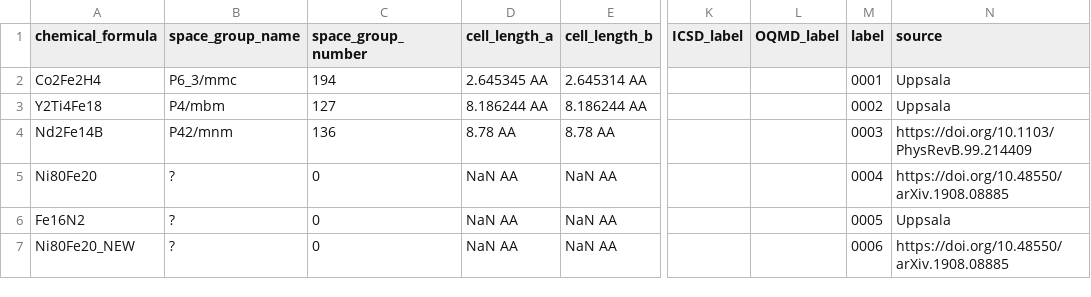
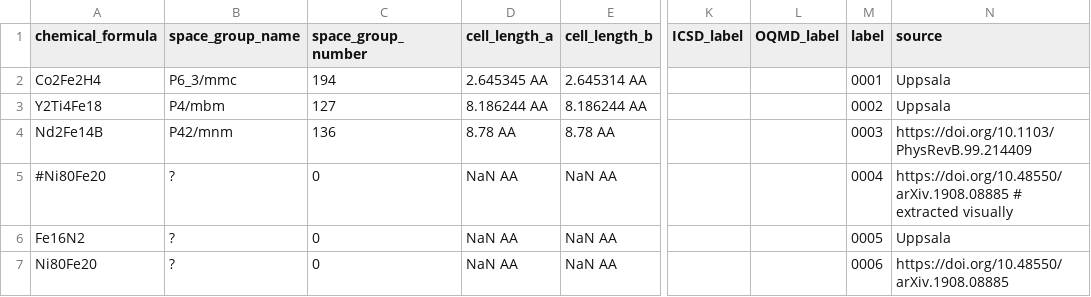
Before and after one commit to MaMMoS-project/mammos-spindynamics, a CSV file: src/mammos_spindynamics/data/db.csv, drawn as a sheet; only a part is shown, gaps mark what is left out; the diff names each change by its address in the sheet, - before the commit and + after, or states it on an @@ line.

Commit message:
Comment out old data for Ni80Fe20

```diff
--- a/src/mammos_spindynamics/data/db.csv
+++ b/src/mammos_spindynamics/data/db.csv
-A5 (chemical_formula): Ni80Fe20
+A5 (chemical_formula): #Ni80Fe20
-N5 (source): https://doi.org/10.48550/arXiv.1908.08885
+N5 (source): https://doi.org/10.48550/arXiv.1908.08885 # extracted visually
-A7 (chemical_formula): Ni80Fe20_NEW
+A7 (chemical_formula): Ni80Fe20
```
Also changed, not shown: 1 other file.
